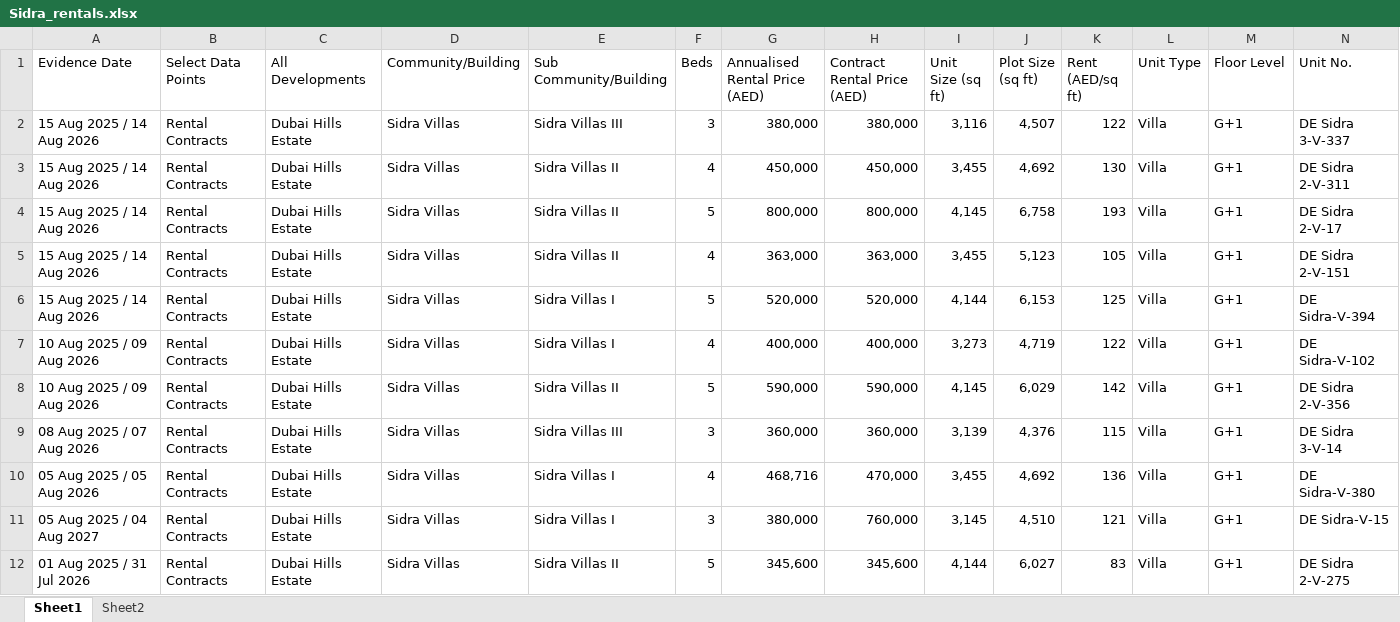
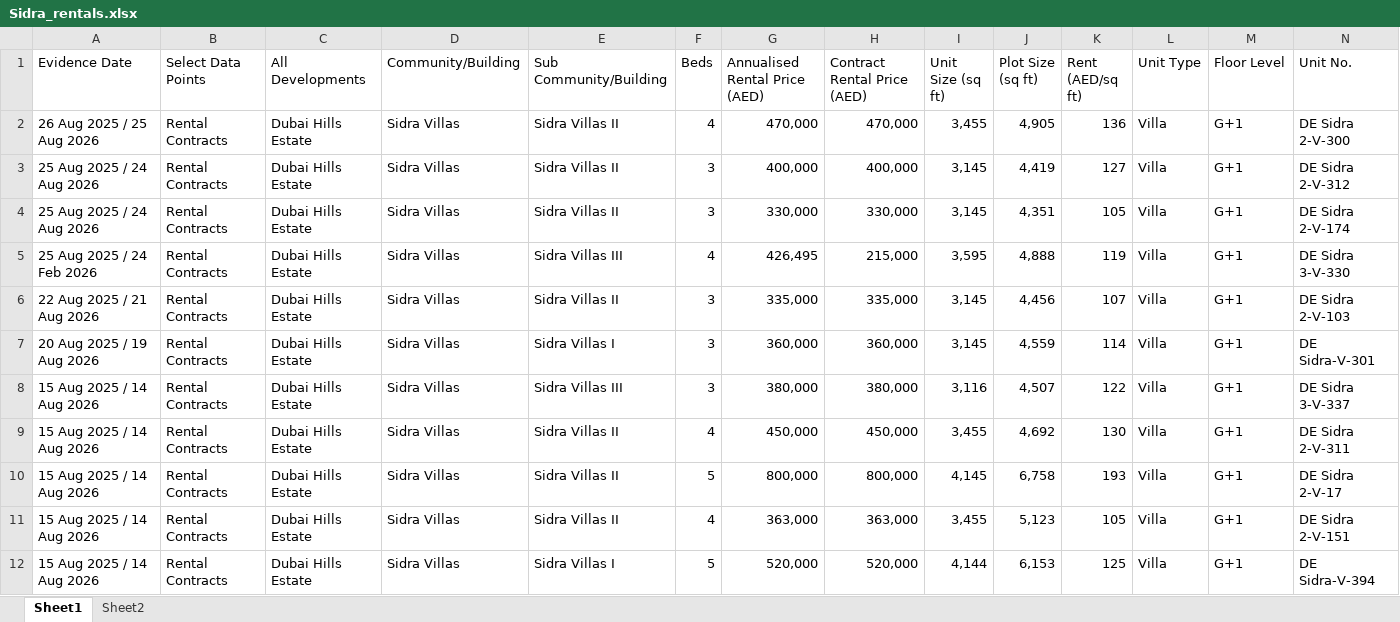
Before and after one commit to Levan91/MegaValuationer, an Excel workbook: Data/Rentals/Sidra_rentals.xlsx, sheet Sheet1, drawn as a sheet; only a part is shown; the shorter side is filled out with more unchanged rows; values as stored, in another font and other column widths than the file's, no borders; rows hold the shown columns only; the diff names each change by its address in the sheet, - before the commit and + after, or states it on an @@ line.

```diff
--- a/Data/Rentals/Sidra_rentals.xlsx (sheet Sheet1)
+++ b/Data/Rentals/Sidra_rentals.xlsx (sheet Sheet1)
+row 2: 26 Aug 2025 / 25 Aug 2026 | Rental Contracts | Dubai Hills Estate | Sidra Villas | Sidra Villas II | 4 | 470,000 | 470,000 | 3,455 | 4,905 | 136 | Villa | G+1 | DE Sidra 2-V-300
+row 3: 25 Aug 2025 / 24 Aug 2026 | Rental Contracts | Dubai Hills Estate | Sidra Villas | Sidra Villas II | 3 | 400,000 | 400,000 | 3,145 | 4,419 | 127 | Villa | G+1 | DE Sidra 2-V-312
+row 4: 25 Aug 2025 / 24 Aug 2026 | Rental Contracts | Dubai Hills Estate | Sidra Villas | Sidra Villas II | 3 | 330,000 | 330,000 | 3,145 | 4,351 | 105 | Villa | G+1 | DE Sidra 2-V-174
+row 5: 25 Aug 2025 / 24 Feb 2026 | Rental Contracts | Dubai Hills Estate | Sidra Villas | Sidra Villas III | 4 | 426,495 | 215,000 | 3,595 | 4,888 | 119 | Villa | G+1 | DE Sidra 3-V-330
+row 6: 22 Aug 2025 / 21 Aug 2026 | Rental Contracts | Dubai Hills Estate | Sidra Villas | Sidra Villas II | 3 | 335,000 | 335,000 | 3,145 | 4,456 | 107 | Villa | G+1 | DE Sidra 2-V-103
+row 7: 20 Aug 2025 / 19 Aug 2026 | Rental Contracts | Dubai Hills Estate | Sidra Villas | Sidra Villas I | 3 | 360,000 | 360,000 | 3,145 | 4,559 | 114 | Villa | G+1 | DE Sidra-V-301
```
Also changed, not shown: sheet Sheet2, Data/Listings Rent/sidra_rent.xlsx, Data/Listings/maple.xlsx, 3 other files.
